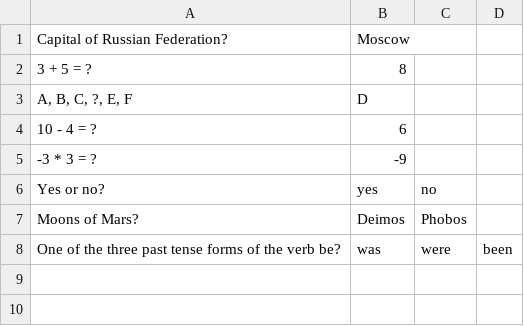
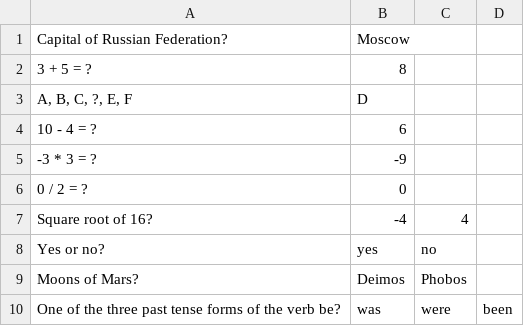
Before and after one commit to Astari0n/2020-11-otus-spring-Nesterov, a CSV file: homework-2/src/main/resources/questions.csv, drawn as a sheet; the diff names each change by its address in the sheet, - before the commit and + after, or states it on an @@ line.

Commit message:
homework-2 pull request fix 2

```diff
--- a/homework-2/src/main/resources/questions.csv
+++ b/homework-2/src/main/resources/questions.csv
+row 6: 0 / 2 = ? | 0
+row 7: Square root of 16? | -4 | 4
```
Also changed, not shown: 47 other files.
